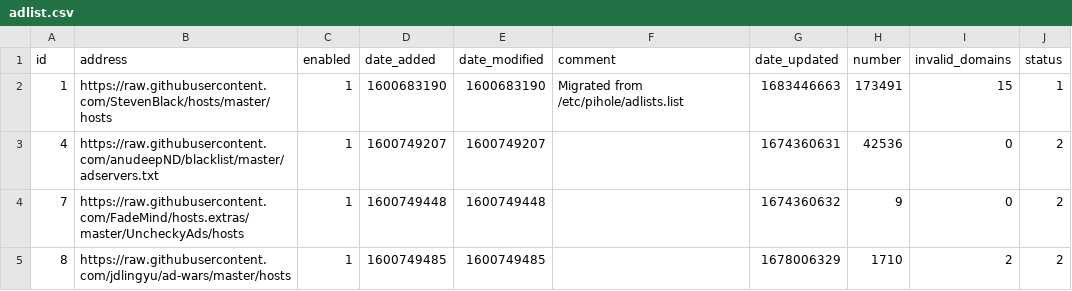
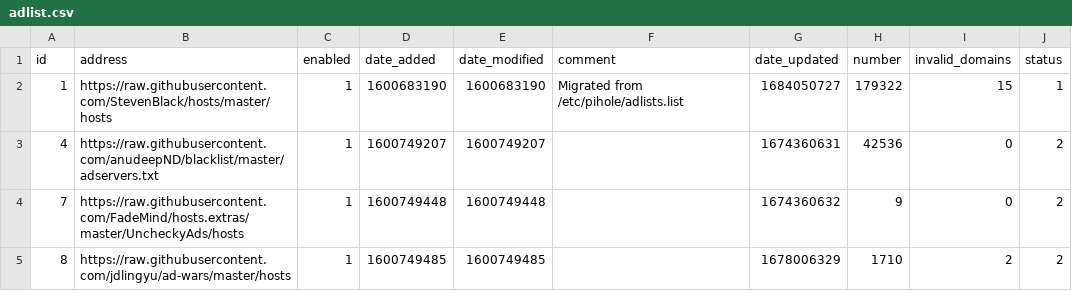
Before and after one commit to johnr9816/my-pihole-lists, a CSV file: adlist.csv, drawn as a sheet.

Commit message:
Updated May 14, 2023  4:00AM

```diff
--- a/adlist.csv
+++ b/adlist.csv
@@ -1,3 +1,3 @@
 id,address,enabled,date_added,date_modified,comment,date_updated,number,invalid_domains,status
-1,https://raw.githubusercontent.com/StevenBlack/hosts/master/hosts,1,1600683190,1600683190,"Migrated from /etc/pihole/adlists.list",1683446663,173491,15,1
+1,https://raw.githubusercontent.com/StevenBlack/hosts/master/hosts,1,1600683190,1600683190,"Migrated from /etc/pihole/adlists.list",1684050727,179322,15,1
 4,https://raw.githubusercontent.com/anudeepND/blacklist/master/adservers.txt,1,1600749207,1600749207,,1674360631,42536,0,2
```
